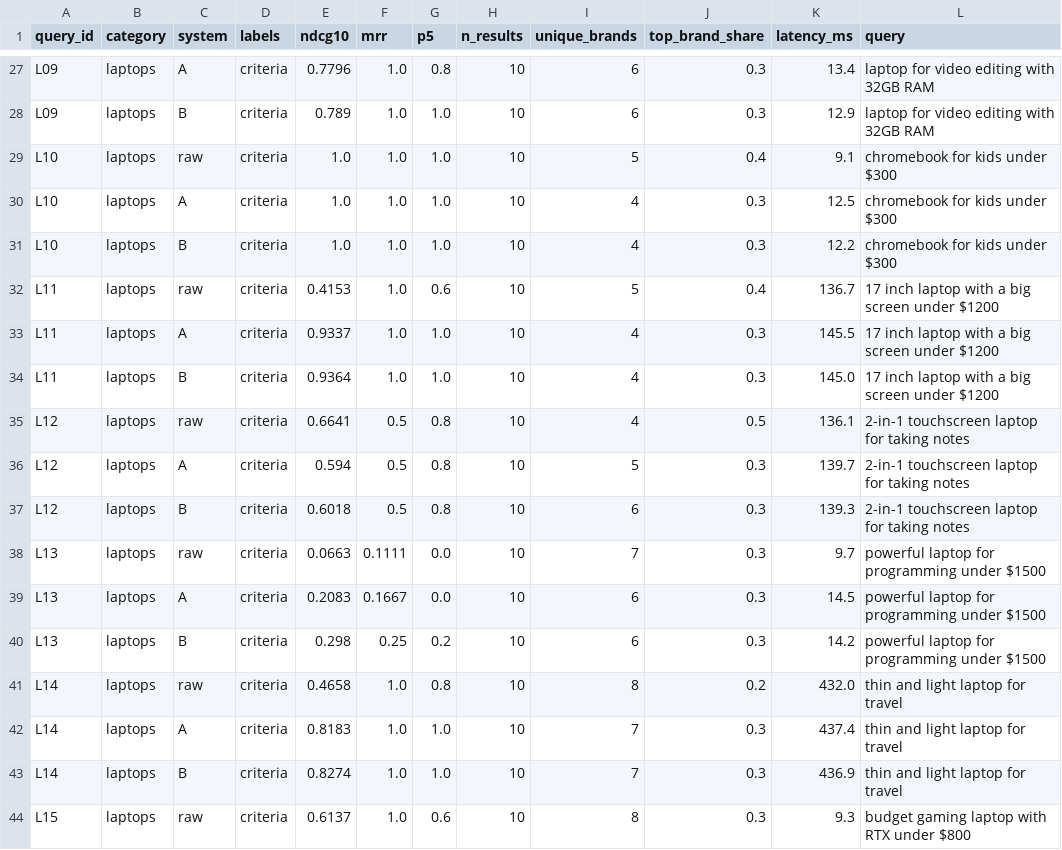
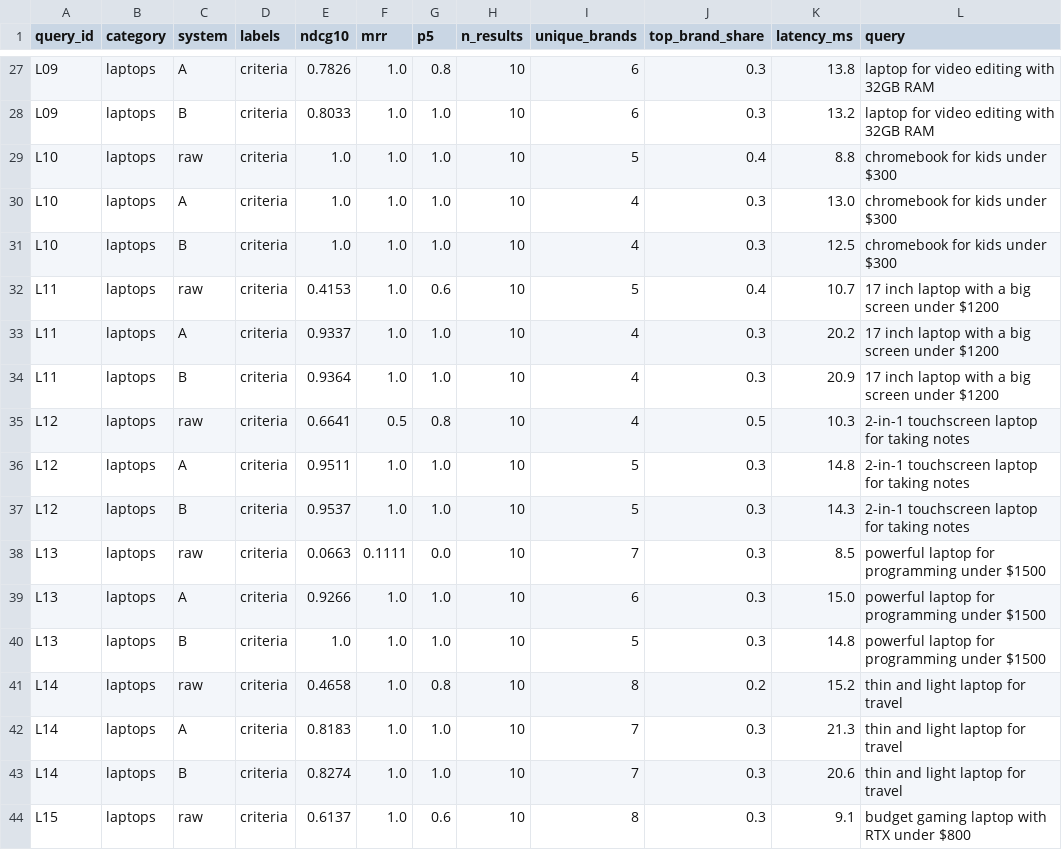
Before and after one commit to rihaanbhayana-byte/intentiq, a CSV file: eval/results_per_query.csv, drawn as a sheet; only a part is shown, gaps mark what is left out; the diff covers the shown part only; the diff names each change by its address in the sheet, - before the commit and + after, or states it on an @@ line.

Commit message:
Step 8: CPU tiers, named-brand cap exemption, exact-model boost, programming use case; LLM-judge labels and agent eval

```diff
--- a/eval/results_per_query.csv
+++ b/eval/results_per_query.csv
-E27 (ndcg10): 0.7796
+E27 (ndcg10): 0.7826
-K27 (latency_ms): 13.4
+K27 (latency_ms): 13.8
-E28 (ndcg10): 0.789
+E28 (ndcg10): 0.8033
-K28 (latency_ms): 12.9
+K28 (latency_ms): 13.2
-K29 (latency_ms): 9.1
+K29 (latency_ms): 8.8
-K30 (latency_ms): 12.5
+K30 (latency_ms): 13.0
-K31 (latency_ms): 12.2
+K31 (latency_ms): 12.5
-K32 (latency_ms): 136.7
+K32 (latency_ms): 10.7
-K33 (latency_ms): 145.5
+K33 (latency_ms): 20.2
-K34 (latency_ms): 145.0
+K34 (latency_ms): 20.9
-K35 (latency_ms): 136.1
+K35 (latency_ms): 10.3
-E36 (ndcg10): 0.594
+E36 (ndcg10): 0.9511
-F36:F37 (mrr): 0.5
+F36:F37 (mrr): 1.0
-G36:G37 (p5): 0.8
+G36:G37 (p5): 1.0
-K36 (latency_ms): 139.7
+K36 (latency_ms): 14.8
-E37 (ndcg10): 0.6018
+E37 (ndcg10): 0.9537
-I37 (unique_brands): 6
+I37 (unique_brands): 5
-K37 (latency_ms): 139.3
+K37 (latency_ms): 14.3
-K38 (latency_ms): 9.7
+K38 (latency_ms): 8.5
-E39 (ndcg10): 0.2083
+E39 (ndcg10): 0.9266
-F39 (mrr): 0.1667
+F39 (mrr): 1.0
-G39 (p5): 0.0
+G39 (p5): 1.0
-K39 (latency_ms): 14.5
+K39 (latency_ms): 15.0
-E40 (ndcg10): 0.298
+E40 (ndcg10): 1.0
-F40 (mrr): 0.25
+F40 (mrr): 1.0
-G40 (p5): 0.2
+G40 (p5): 1.0
-I40 (unique_brands): 6
+I40 (unique_brands): 5
-K40 (latency_ms): 14.2
+K40 (latency_ms): 14.8
-K41 (latency_ms): 432.0
+K41 (latency_ms): 15.2
-K42 (latency_ms): 437.4
+K42 (latency_ms): 21.3
-K43 (latency_ms): 436.9
+K43 (latency_ms): 20.6
-K44 (latency_ms): 9.3
+K44 (latency_ms): 9.1
```
Also changed, not shown: 90 edited cells elsewhere in this file, 13 other files.
